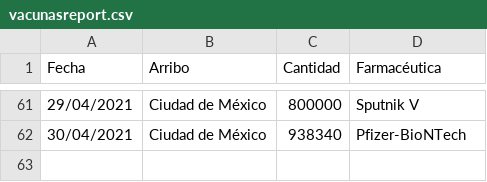
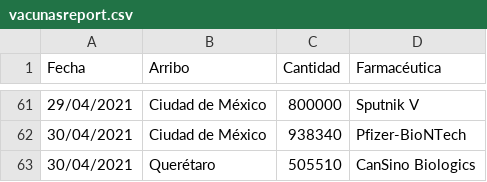
Before and after one commit to ssmdhdbindp/Vacunas, a CSV file: vacunasreport.csv, drawn as a sheet; only a part is shown, gaps mark what is left out.

Commit message:
Update vacunasreport.csv

```diff
--- a/vacunasreport.csv
+++ b/vacunasreport.csv
@@ -62 +62,2 @@ Fecha,Arribo,Cantidad,Farmacéutica
 30/04/2021,Ciudad de México,938340,Pfizer-BioNTech
+30/04/2021,Querétaro,505510,CanSino Biologics
```
